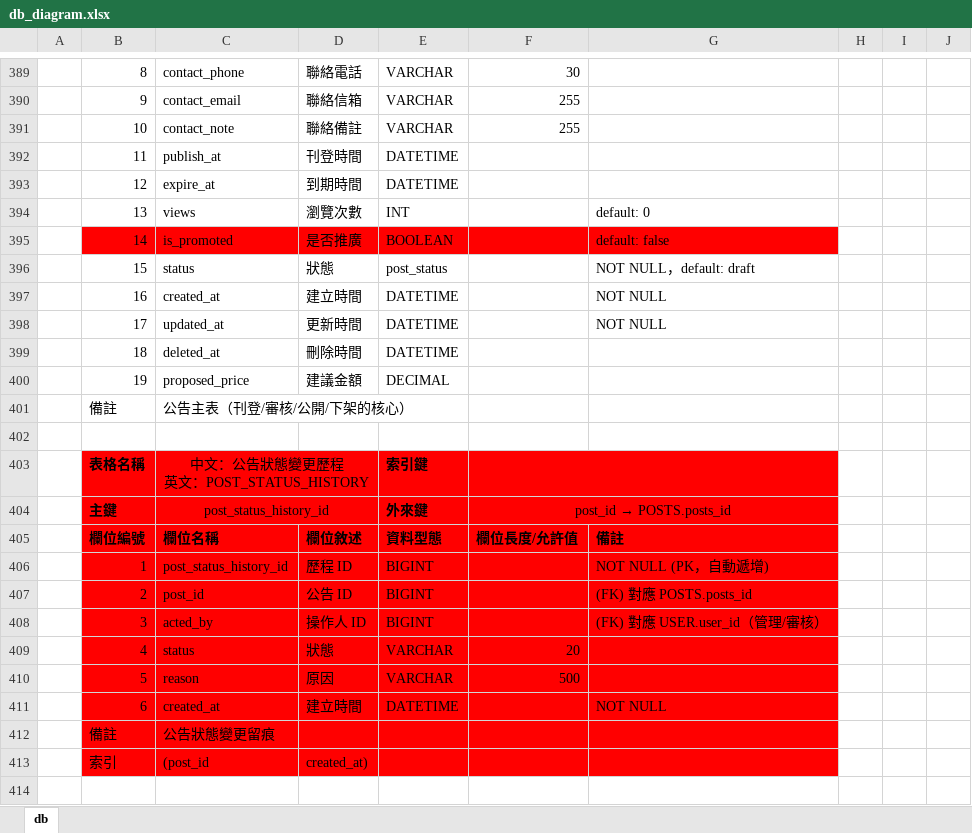
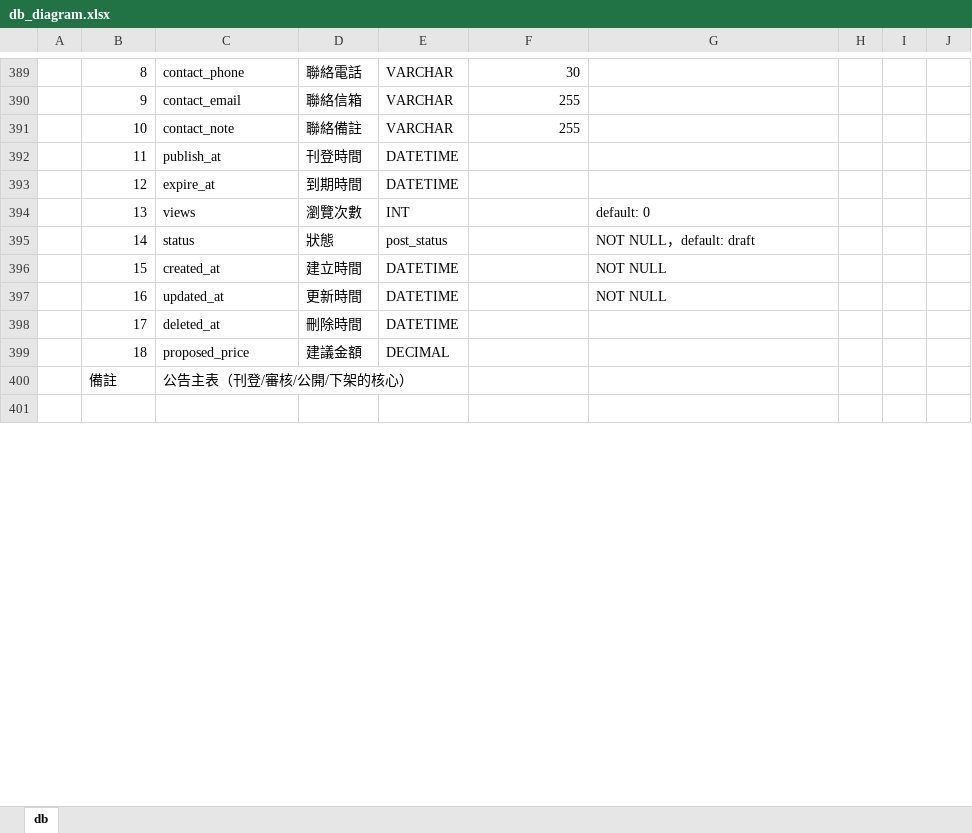
Before and after one commit to iSpanChase/RentalManagementPlatform, an Excel workbook: Document/專題/db_diagram.xlsx, sheet db, drawn as a sheet; only a part is shown, gaps mark what is left out; the shorter side is filled out with more unchanged rows; values as stored, in another font and other column widths than the file's, no borders; removed rows and columns are numbered as before the commit, all else as after; ↵ is a line break in a cell; the diff covers the shown part only; the diff names each change by its address in the sheet, - before the commit and + after, or states it on an @@ line.

Commit message:
調整SQL資料描述表內容

```diff
--- a/Document/專題/db_diagram.xlsx (sheet db)
+++ b/Document/專題/db_diagram.xlsx (sheet db)
-row 395:  | 14 | is_promoted | 是否推廣 | BOOLEAN |  | default: false
-B395: 15
+B395: 14
-B396: 16
+B396: 15
-B397: 17
+B397: 16
-B398: 18
+B398: 17
-B399: 19
+B399: 18
-row 402: (empty)
-row 403:  | 表格名稱 | 中文：公告狀態變更歷程 ↵ 英文：POST_STATUS_HISTORY |  | 索引鍵
-row 404:  | 主鍵 | post_status_history_id |  | 外來鍵 | post_id → POSTS.posts_id
-row 405:  | 欄位編號 | 欄位名稱 | 欄位敘述 | 資料型態 | 欄位長度/允許值 | 備註
-row 406:  | 1 | post_status_history_id | 歷程 ID | BIGINT |  | NOT NULL (PK，自動遞增)
-row 407:  | 2 | post_id | 公告 ID | BIGINT |  | (FK) 對應 POSTS.posts_id
-row 408:  | 3 | acted_by | 操作人 ID | BIGINT |  | (FK) 對應 USER.user_id（管理/審核）
-row 409:  | 4 | status | 狀態 | VARCHAR | 20
-row 410:  | 5 | reason | 原因 | VARCHAR | 500
-row 411:  | 6 | created_at | 建立時間 | DATETIME |  | NOT NULL
-row 412:  | 備註 | 公告狀態變更留痕
-row 413:  | 索引 | (post_id | created_at)
-row 414: (empty)
```
Also changed, not shown: 22 removed rows and cell formats elsewhere in this sheet.
